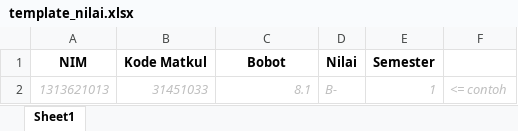
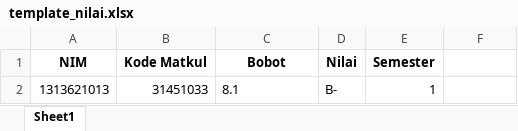
Before and after one commit to imamfisika/sipreskom, an Excel workbook: public/downloads/template_nilai.xlsx, sheet Sheet1, drawn as a sheet; values as stored, in another font and other column widths than the file's, no borders; the diff names each change by its address in the sheet, - before the commit and + after, or states it on an @@ line.

```diff
--- a/public/downloads/template_nilai.xlsx (sheet Sheet1)
+++ b/public/downloads/template_nilai.xlsx (sheet Sheet1)
@@ A2:E2 italic: on → off, text colour: #BFBFBF → black @@
-C2 alignment: right
+C2 alignment: left
-F2: <= contoh
+F2: (empty)
```
Also changed, not shown: public/downloads/template_akademik.xlsx, public/downloads/template_matkul.xlsx, 36 other files.
